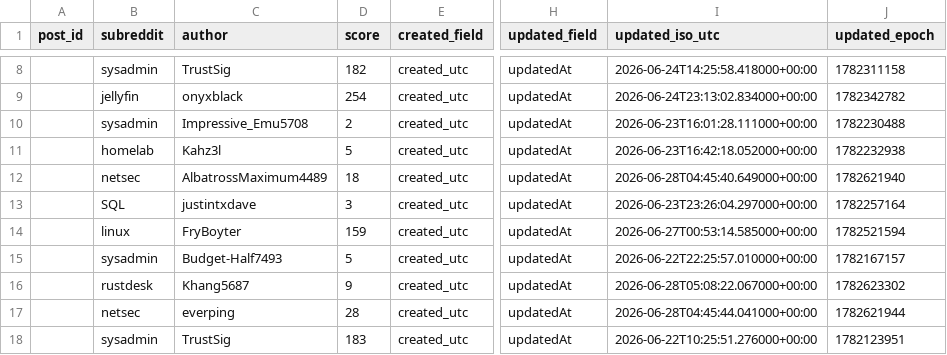
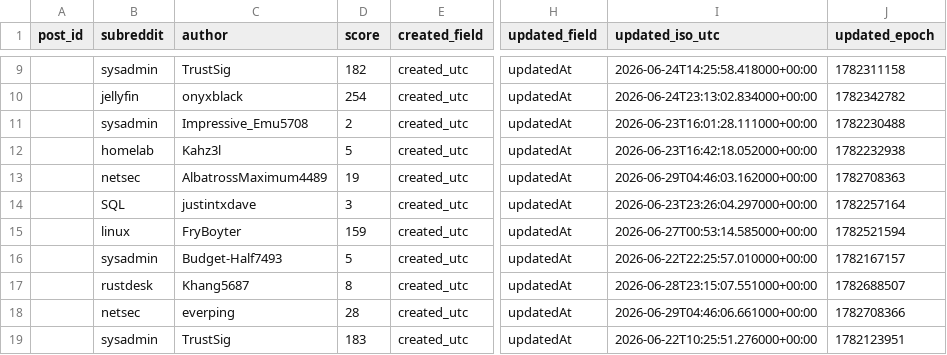
Before and after one commit to therohantilwani/Reddit_CVE_detection, a CSV file: data/reddit_cve_posts.csv, drawn as a sheet; only a part is shown, gaps mark what is left out; addresses are those after the commit; the diff covers the shown part only; the diff names each change by its address in the sheet, - before the commit and + after, or states it on an @@ line.

```diff
--- a/data/reddit_cve_posts.csv
+++ b/data/reddit_cve_posts.csv
-D13 (score): 18
+D13 (score): 19
-I13 (updated_iso_utc): 2026-06-28T04:45:40.649000+00:00
+I13 (updated_iso_utc): 2026-06-29T04:46:03.162000+00:00
-J13 (updated_epoch): 1782621940
+J13 (updated_epoch): 1782708363
-D17 (score): 9
+D17 (score): 8
-I17 (updated_iso_utc): 2026-06-28T05:08:22.067000+00:00
+I17 (updated_iso_utc): 2026-06-28T23:15:07.551000+00:00
-J17 (updated_epoch): 1782623302
+J17 (updated_epoch): 1782688507
-I18 (updated_iso_utc): 2026-06-28T04:45:44.041000+00:00
+I18 (updated_iso_utc): 2026-06-29T04:46:06.661000+00:00
-J18 (updated_epoch): 1782621944
+J18 (updated_epoch): 1782708366
```
Also changed, not shown: 1 added row and 30 edited cells elsewhere in this file, data/cve_summary.csv, data/nvd_fetch_failures.csv, 3 other files.
